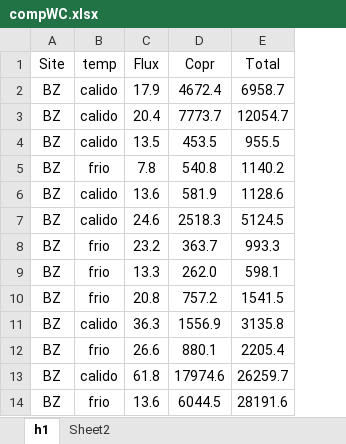
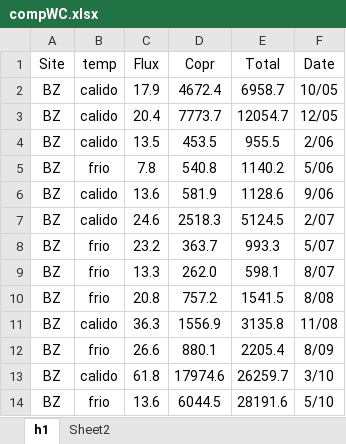
Before and after one commit to ericsperanza/ST, an Excel workbook: compWC.xlsx, sheet h1, drawn as a sheet; only a part is shown; values as stored, in another font and other column widths than the file's, no borders; the diff names each change by its address in the sheet, - before the commit and + after, or states it on an @@ line.

Commit message:
agrego fechas

```diff
--- a/compWC.xlsx (sheet h1)
+++ b/compWC.xlsx (sheet h1)
+column F (Date), rows 2-14: 10/05 | 12/05 | 2/06 | 5/06 | 9/06 | 2/07 | 5/07 | 8/07 | 8/08 | 11/08 | 8/09 | 3/10 | 5/10
```
